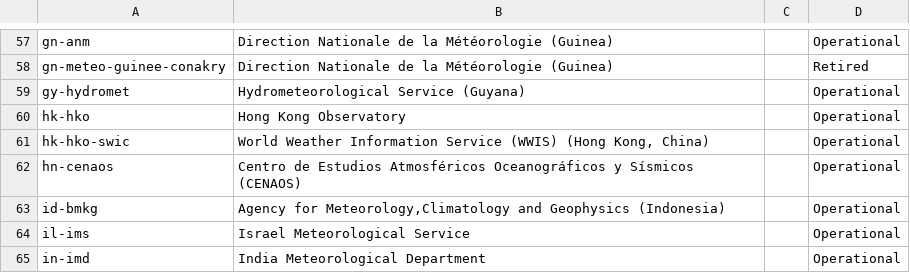
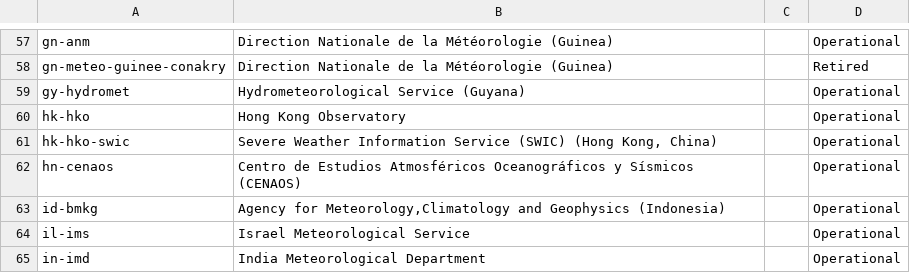
Before and after one commit to wmo-im/wis2-topic-hierarchy, a CSV file: topic-hierarchy/centre-id.csv, drawn as a sheet; only a part is shown, gaps mark what is left out.

Commit message:
update WIS2 Topic Hierarchy centre identifiers

```diff
--- a/topic-hierarchy/centre-id.csv
+++ b/topic-hierarchy/centre-id.csv
@@ -60,3 +60,3 @@ gy-hydromet,Hydrometeorological Service (Guyana),,Operational
 hk-hko,Hong Kong Observatory,,Operational
-hk-hko-swic,"World Weather Information Service (WWIS) (Hong Kong, China)",,Operational
+hk-hko-swic,"Severe Weather Information Service (SWIC) (Hong Kong, China)",,Operational
 hn-cenaos,Centro de Estudios Atmosféricos Oceanográficos y Sísmicos (CENAOS),,Operational
```
